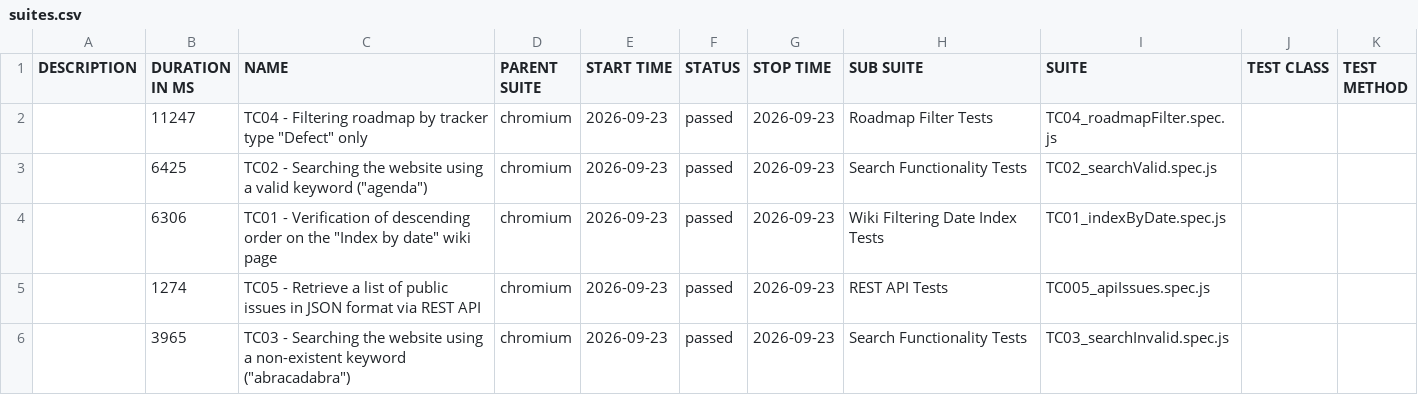
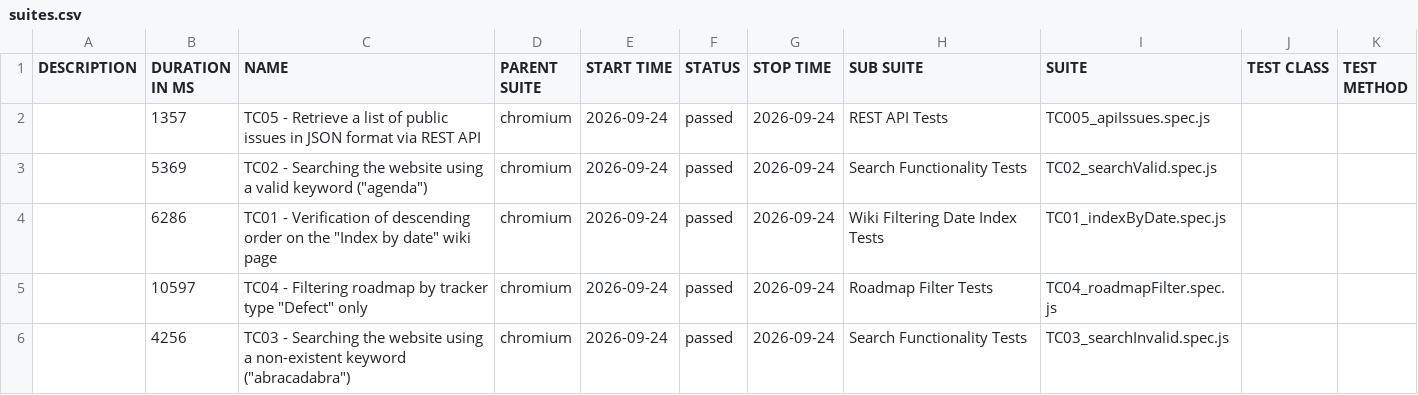
Before and after one commit to VoloshynVolodymyr/redmine-playwright-tests, a CSV file: data/suites.csv, drawn as a sheet.

```diff
--- a/data/suites.csv
+++ b/data/suites.csv
@@ -1,6 +1,6 @@
 "DESCRIPTION","DURATION IN MS","NAME","PARENT SUITE","START TIME","STATUS","STOP TIME","SUB SUITE","SUITE","TEST CLASS","TEST METHOD"
-"","11247","TC04 - Filtering roadmap by tracker type ""Defect"" only","chromium","2026-09-23","passed","2026-09-23","Roadmap Filter Tests","TC04_roadmapFilter.spec.js","",""
-"","6425","TC02 - Searching the website using a valid keyword (""agenda"")","chromium","2026-09-23","passed","2026-09-23","Search Functionality Tests","TC02_searchValid.spec.js","",""
-"","6306","TC01 - Verification of descending order on the ""Index by date"" wiki page","chromium","2026-09-23","passed","2026-09-23","Wiki Filtering Date Index Tests","TC01_indexByDate.spec.js","",""
-"","1274","TC05 - Retrieve a list of public issues in JSON format via REST API","chromium","2026-09-23","passed","2026-09-23","REST API Tests","TC005_apiIssues.spec.js","",""
-"","3965","TC03 - Searching the website using a non-existent keyword (""abracadabra"")","chromium","2026-09-23","passed","2026-09-23","Search Functionality Tests","TC03_searchInvalid.spec.js","",""
+"","1357","TC05 - Retrieve a list of public issues in JSON format via REST API","chromium","2026-09-24","passed","2026-09-24","REST API Tests","TC005_apiIssues.spec.js","",""
+"","5369","TC02 - Searching the website using a valid keyword (""agenda"")","chromium","2026-09-24","passed","2026-09-24","Search Functionality Tests","TC02_searchValid.spec.js","",""
+"","6286","TC01 - Verification of descending order on the ""Index by date"" wiki page","chromium","2026-09-24","passed","2026-09-24","Wiki Filtering Date Index Tests","TC01_indexByDate.spec.js","",""
+"","10597","TC04 - Filtering roadmap by tracker type ""Defect"" only","chromium","2026-09-24","passed","2026-09-24","Roadmap Filter Tests","TC04_roadmapFilter.spec.js","",""
+"","4256","TC03 - Searching the website using a non-existent keyword (""abracadabra"")","chromium","2026-09-24","passed","2026-09-24","Search Functionality Tests","TC03_searchInvalid.spec.js","",""
```
Also changed, not shown: 23 other files.
